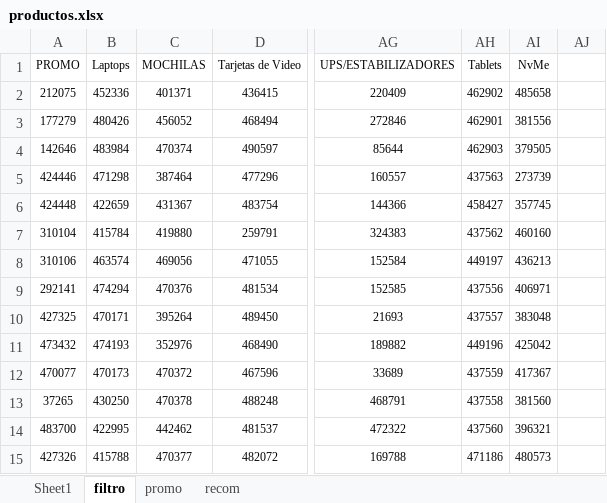
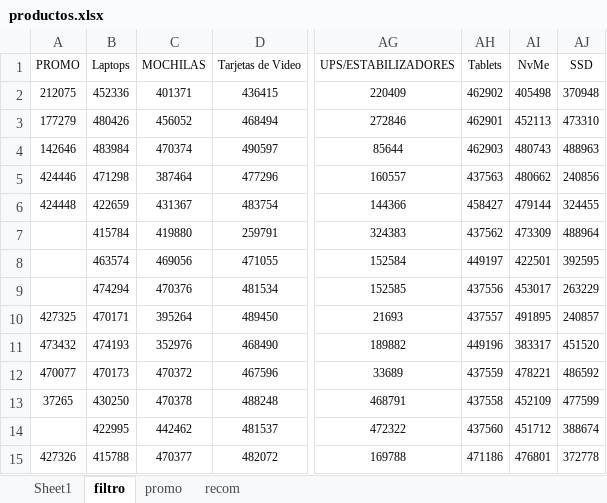
Before and after one commit to scperu/store, an Excel workbook: productos.xlsx, sheet filtro, drawn as a sheet; only a part is shown, gaps mark what is left out; values as stored, in another font and other column widths than the file's, no borders; table styles not drawn; the diff covers the shown part only; the diff names each change by its address in the sheet, - before the commit and + after, or states it on an @@ line.

Commit message:
Add files via upload

```diff
--- a/productos.xlsx (sheet filtro)
+++ b/productos.xlsx (sheet filtro)
-AJ1: (empty)
+AJ1: SSD
-AI2 (NvMe): 485658
+AI2 (NvMe): 405498
-AJ2 (SSD): (empty)
+AJ2 (SSD): 370948
-AI3 (NvMe): 381556
+AI3 (NvMe): 452113
-AJ3 (SSD): (empty)
+AJ3 (SSD): 473310
-AI4 (NvMe): 379505
+AI4 (NvMe): 480743
-AJ4 (SSD): (empty)
+AJ4 (SSD): 488963
-AI5 (NvMe): 273739
+AI5 (NvMe): 480662
-AJ5 (SSD): (empty)
+AJ5 (SSD): 240856
-AI6 (NvMe): 357745
+AI6 (NvMe): 479144
-AJ6 (SSD): (empty)
+AJ6 (SSD): 324455
-A7 (PROMO): 310104
+A7 (PROMO): (empty)
-AI7 (NvMe): 460160
+AI7 (NvMe): 473309
-AJ7 (SSD): (empty)
+AJ7 (SSD): 488964
-A8 (PROMO): 310106
+A8 (PROMO): (empty)
-AI8 (NvMe): 436213
+AI8 (NvMe): 422501
-AJ8 (SSD): (empty)
+AJ8 (SSD): 392595
-A9 (PROMO): 292141
+A9 (PROMO): (empty)
-AI9 (NvMe): 406971
+AI9 (NvMe): 453017
-AJ9 (SSD): (empty)
+AJ9 (SSD): 263229
-AI10 (NvMe): 383048
+AI10 (NvMe): 491895
-AJ10 (SSD): (empty)
+AJ10 (SSD): 240857
-AI11 (NvMe): 425042
+AI11 (NvMe): 383317
-AJ11 (SSD): (empty)
+AJ11 (SSD): 451520
-AI12 (NvMe): 417367
+AI12 (NvMe): 478221
-AJ12 (SSD): (empty)
+AJ12 (SSD): 486592
-AI13 (NvMe): 381560
+AI13 (NvMe): 452109
-AJ13 (SSD): (empty)
+AJ13 (SSD): 477599
-A14 (PROMO): 483700
+A14 (PROMO): (empty)
-AI14 (NvMe): 396321
+AI14 (NvMe): 451712
-AJ14 (SSD): (empty)
+AJ14 (SSD): 388674
-AI15 (NvMe): 480573
+AI15 (NvMe): 476801
-AJ15 (SSD): (empty)
+AJ15 (SSD): 372778
```
Also changed, not shown: 5 removed rows and 114 edited cells elsewhere in this sheet.
